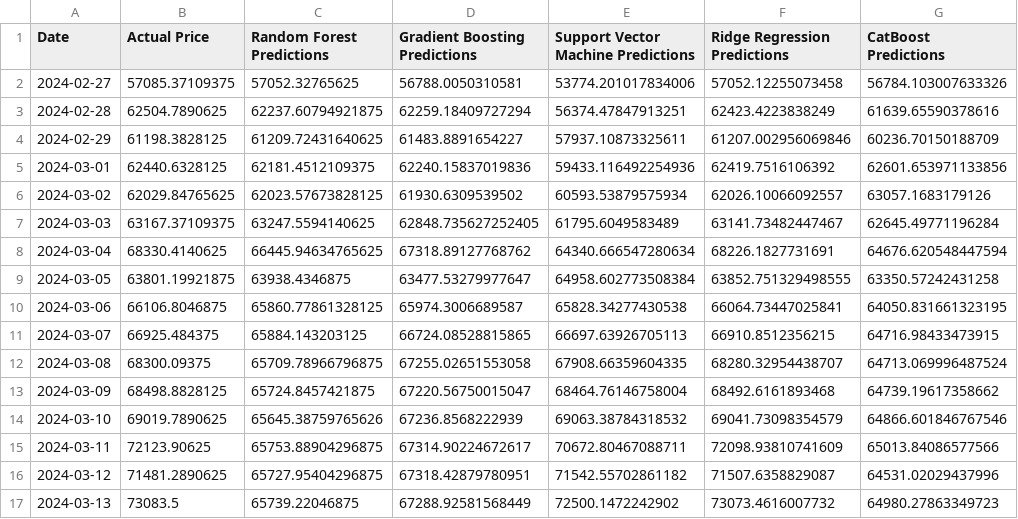
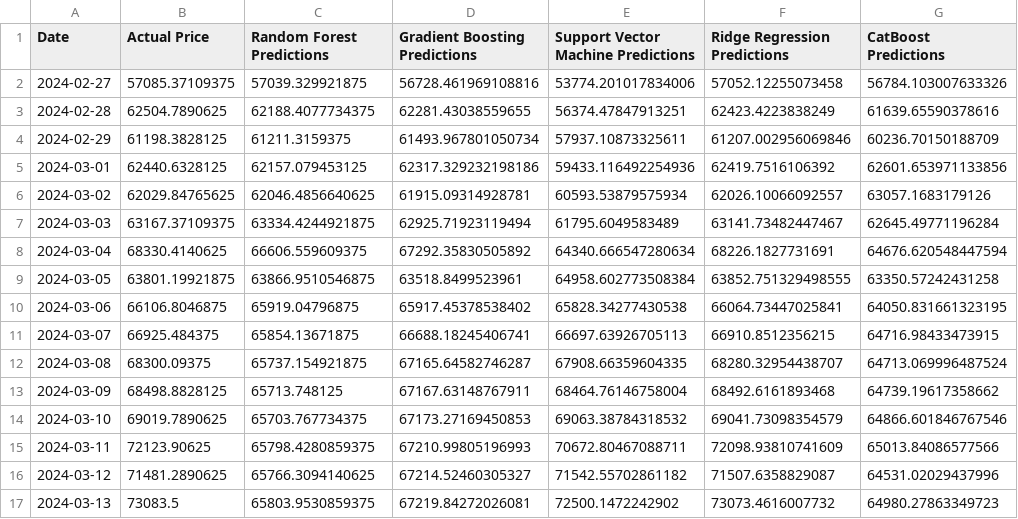
Before and after one commit to SaeidNK/Bitpy, a CSV file: model_predictions.csv, drawn as a sheet; only a part is shown; the diff covers the shown part only.

```diff
--- a/model_predictions.csv
+++ b/model_predictions.csv
@@ -1,17 +1,17 @@
 Date,Actual Price,Random Forest Predictions,Gradient Boosting Predictions,Support Vector Machine Predictions,Ridge Regression Predictions,CatBoost Predictions
-2024-02-27,57085.37109375,57052.32765625,56788.0050310581,53774.201017834006,57052.12255073458,56784.103007633326
-2024-02-28,62504.7890625,62237.60794921875,62259.18409727294,56374.47847913251,62423.4223838249,61639.65590378616
-2024-02-29,61198.3828125,61209.72431640625,61483.8891654227,57937.10873325611,61207.002956069846,60236.70150188709
-2024-03-01,62440.6328125,62181.4512109375,62240.15837019836,59433.116492254936,62419.7516106392,62601.653971133856
-2024-03-02,62029.84765625,62023.57673828125,61930.6309539502,60593.53879575934,62026.10066092557,63057.1683179126
-2024-03-03,63167.37109375,63247.5594140625,62848.735627252405,61795.6049583489,63141.73482447467,62645.49771196284
-2024-03-04,68330.4140625,66445.94634765625,67318.89127768762,64340.666547280634,68226.1827731691,64676.620548447594
-2024-03-05,63801.19921875,63938.4346875,63477.53279977647,64958.602773508384,63852.751329498555,63350.57242431258
-2024-03-06,66106.8046875,65860.77861328125,65974.3006689587,65828.34277430538,66064.73447025841,64050.831661323195
-2024-03-07,66925.484375,65884.143203125,66724.08528815865,66697.63926705113,66910.8512356215,64716.98433473915
-2024-03-08,68300.09375,65709.78966796875,67255.02651553058,67908.66359604335,68280.32954438707,64713.069996487524
-2024-03-09,68498.8828125,65724.8457421875,67220.56750015047,68464.76146758004,68492.6161893468,64739.19617358662
-2024-03-10,69019.7890625,65645.38759765626,67236.8568222939,69063.38784318532,69041.73098354579,64866.601846767546
-2024-03-11,72123.90625,65753.88904296875,67314.90224672617,70672.80467088711,72098.93810741609,65013.84086577566
-2024-03-12,71481.2890625,65727.95404296875,67318.42879780951,71542.55702861182,71507.6358829087,64531.02029437996
-2024-03-13,73083.5,65739.22046875,67288.92581568449,72500.1472242902,73073.4616007732,64980.27863349723
+2024-02-27,57085.37109375,57039.329921875,56728.461969108816,53774.201017834006,57052.12255073458,56784.103007633326
+2024-02-28,62504.7890625,62188.4077734375,62281.43038559655,56374.47847913251,62423.4223838249,61639.65590378616
+2024-02-29,61198.3828125,61211.3159375,61493.967801050734,57937.10873325611,61207.002956069846,60236.70150188709
+2024-03-01,62440.6328125,62157.079453125,62317.329232198186,59433.116492254936,62419.7516106392,62601.653971133856
+2024-03-02,62029.84765625,62046.4856640625,61915.09314928781,60593.53879575934,62026.10066092557,63057.1683179126
+2024-03-03,63167.37109375,63334.4244921875,62925.71923119494,61795.6049583489,63141.73482447467,62645.49771196284
+2024-03-04,68330.4140625,66606.559609375,67292.35830505892,64340.666547280634,68226.1827731691,64676.620548447594
+2024-03-05,63801.19921875,63866.9510546875,63518.8499523961,64958.602773508384,63852.751329498555,63350.57242431258
+2024-03-06,66106.8046875,65919.04796875,65917.45378538402,65828.34277430538,66064.73447025841,64050.831661323195
+2024-03-07,66925.484375,65854.13671875,66688.18245406741,66697.63926705113,66910.8512356215,64716.98433473915
+2024-03-08,68300.09375,65737.154921875,67165.64582746287,67908.66359604335,68280.32954438707,64713.069996487524
+2024-03-09,68498.8828125,65713.748125,67167.63148767911,68464.76146758004,68492.6161893468,64739.19617358662
+2024-03-10,69019.7890625,65703.767734375,67173.27169450853,69063.38784318532,69041.73098354579,64866.601846767546
+2024-03-11,72123.90625,65798.4280859375,67210.99805196993,70672.80467088711,72098.93810741609,65013.84086577566
+2024-03-12,71481.2890625,65766.3094140625,67214.52460305327,71542.55702861182,71507.6358829087,64531.02029437996
+2024-03-13,73083.5,65803.9530859375,67219.84272026081,72500.1472242902,73073.4616007732,64980.27863349723
```
Also changed, not shown: 168 edited cells elsewhere in this file, catboost_info/time_left.tsv, 5 other files.
